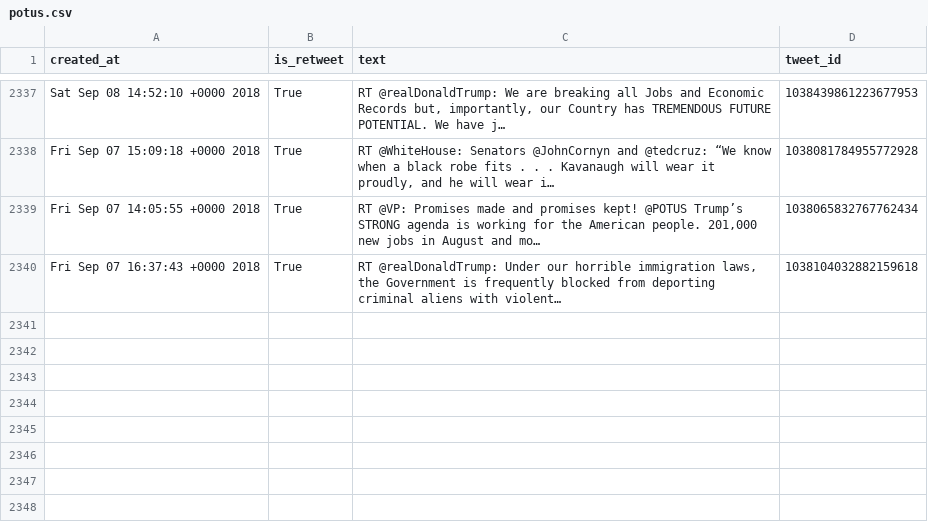
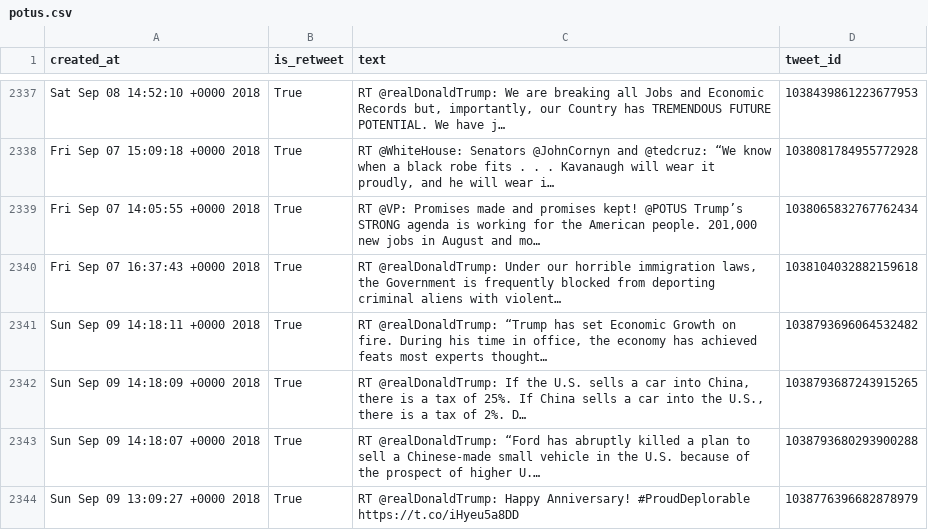
Before and after one commit to cpenalobel/sportsdata, a CSV file: twets/potus.csv, drawn as a sheet; only a part is shown, gaps mark what is left out; the diff names each change by its address in the sheet, - before the commit and + after, or states it on an @@ line.

```diff
--- a/twets/potus.csv
+++ b/twets/potus.csv
+row 2341: Sun Sep 09 14:18:11 +0000 2018 | True | RT @realDonaldTrump: “Trump has set Economic Growth on fire. During his time in office, the economy has achieved feats most experts thought… | 1038793696064532482
+row 2342: Sun Sep 09 14:18:09 +0000 2018 | True | RT @realDonaldTrump: If the U.S. sells a car into China, there is a tax of 25%. If China sells a car into the U.S., there is a tax of 2%. D… | 1038793687243915265
+row 2343: Sun Sep 09 14:18:07 +0000 2018 | True | RT @realDonaldTrump: “Ford has abruptly killed a plan to sell a Chinese-made small vehicle in the U.S. because of the prospect of higher U.… | 1038793680293900288
+row 2344: Sun Sep 09 13:09:27 +0000 2018 | True | RT @realDonaldTrump: Happy Anniversary! #ProudDeplorable https://t.co/iHyeu5a8DD | 1038776396682878979
```
Also changed, not shown: twets/realdonaldtrump.csv, twets/vp.csv, 1 other file.
